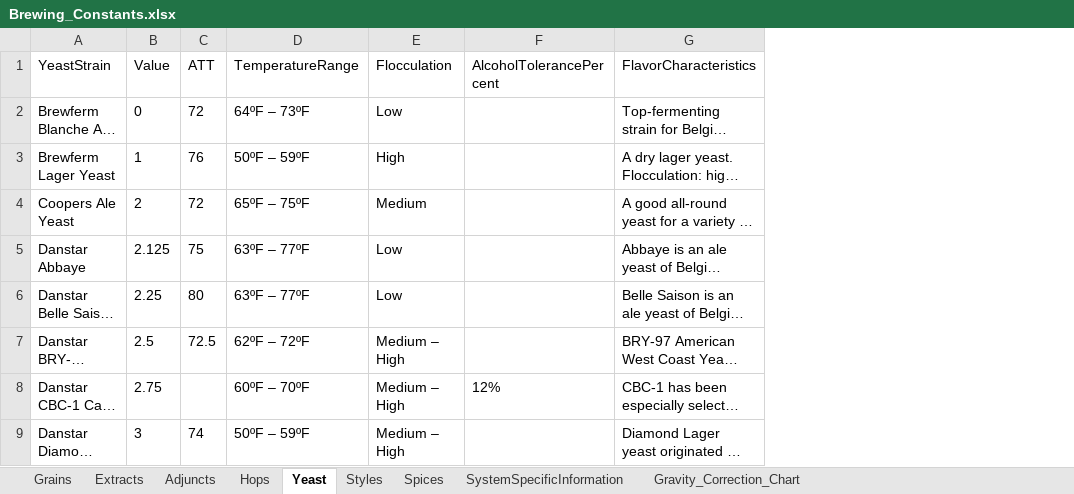
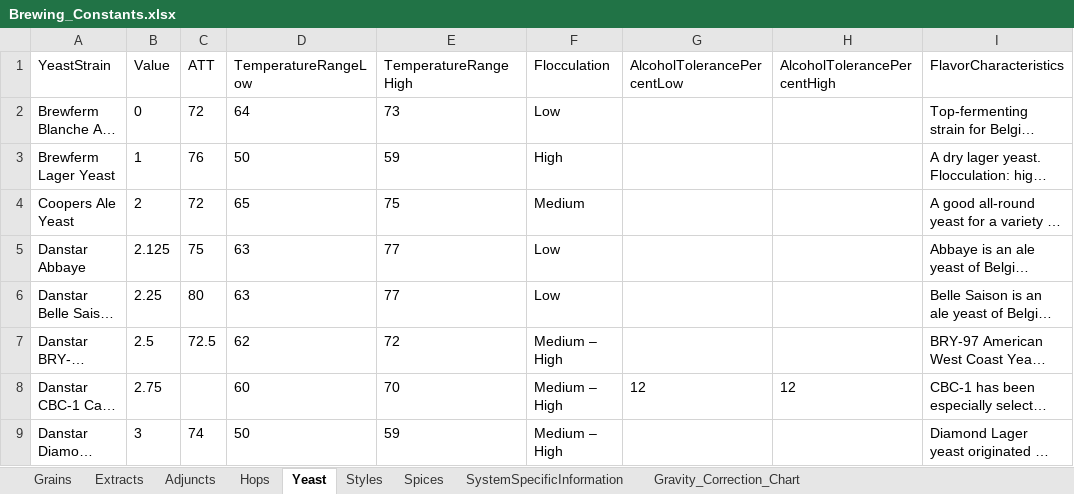
Before and after one commit to BenjaminBearce/BK_Brew, an Excel workbook: Database/Brewing_Constants.xlsx, sheet Yeast, drawn as a sheet; only a part is shown; long unchanged cells end in …; values as stored, in another font and other column widths than the file's, no borders; table styles not drawn; removed rows and columns are numbered as before the commit, all else as after; the diff names each change by its address in the sheet, - before the commit and + after, or states it on an @@ line.

Commit message:
Database reformatting of range columns. Hops are back baby!

```diff
--- a/Database/Brewing_Constants.xlsx (sheet Yeast)
+++ b/Database/Brewing_Constants.xlsx (sheet Yeast)
-column D (TemperatureRange), rows 2-9: 64ºF – 73ºF | 50ºF – 59ºF | 65ºF – 75ºF | 63ºF – 77ºF | 63ºF – 77ºF | 62ºF – 72ºF | 60ºF – 70ºF | 50ºF – 59ºF
+column D (TemperatureRangeLow), rows 2-9: 64 | 50 | 65 | 63 | 63 | 62 | 60 | 50
+column E (TemperatureRangeHigh), rows 2-9: 73 | 59 | 75 | 77 | 77 | 72 | 70 | 59
-column F (AlcoholTolerancePercent), row 8: 12%
+column G (AlcoholTolerancePercentLow), row 8: 12
+column H (AlcoholTolerancePercentHigh), row 8: 12
```
Also changed, not shown: sheet Styles, sheet Hops, 10 other files.
